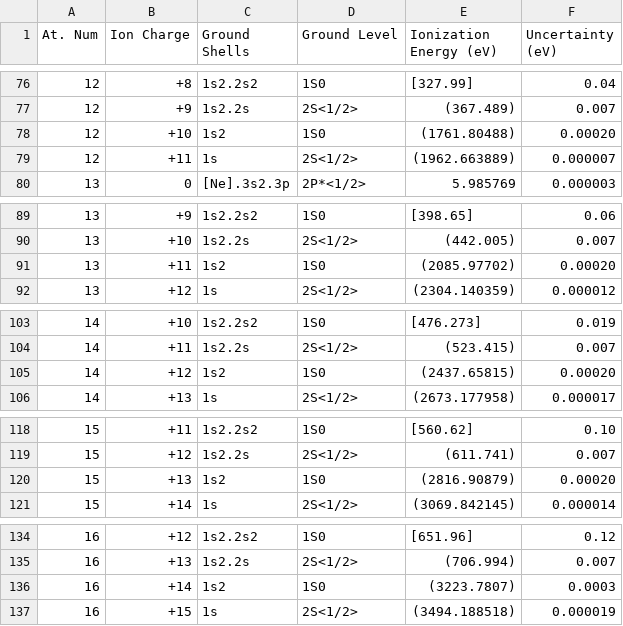
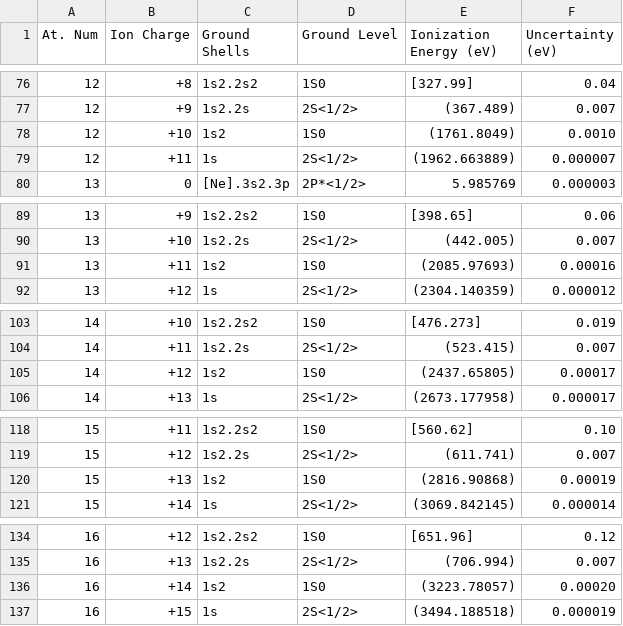
Before and after one commit to tardis-sn/carsus-data-nist, a CSV file: nist_data/ionization_energies.csv, drawn as a sheet; only a part is shown, gaps mark what is left out; the diff covers the shown part only.

```diff
--- a/nist_data/ionization_energies.csv
+++ b/nist_data/ionization_energies.csv
@@ -77,3 +77,3 @@ At. Num,Ion Charge,Ground Shells,Ground Level,Ionization Energy (eV),Uncertainty
 12,+9,1s2.2s,2S<1/2>,(367.489),0.007
-12,+10,1s2,1S0,(1761.80488),0.00020
+12,+10,1s2,1S0,(1761.8049),0.0010
 12,+11,1s,2S<1/2>,(1962.663889),0.000007
@@ -90,3 +90,3 @@ At. Num,Ion Charge,Ground Shells,Ground Level,Ionization Energy (eV),Uncertainty
 13,+10,1s2.2s,2S<1/2>,(442.005),0.007
-13,+11,1s2,1S0,(2085.97702),0.00020
+13,+11,1s2,1S0,(2085.97693),0.00016
 13,+12,1s,2S<1/2>,(2304.140359),0.000012
@@ -104,3 +104,3 @@ At. Num,Ion Charge,Ground Shells,Ground Level,Ionization Energy (eV),Uncertainty
 14,+11,1s2.2s,2S<1/2>,(523.415),0.007
-14,+12,1s2,1S0,(2437.65815),0.00020
+14,+12,1s2,1S0,(2437.65805),0.00017
 14,+13,1s,2S<1/2>,(2673.177958),0.000017
@@ -119,3 +119,3 @@ At. Num,Ion Charge,Ground Shells,Ground Level,Ionization Energy (eV),Uncertainty
 15,+12,1s2.2s,2S<1/2>,(611.741),0.007
-15,+13,1s2,1S0,(2816.90879),0.00020
+15,+13,1s2,1S0,(2816.90868),0.00019
 15,+14,1s,2S<1/2>,(3069.842145),0.000014
@@ -135,3 +135,3 @@ At. Num,Ion Charge,Ground Shells,Ground Level,Ionization Energy (eV),Uncertainty
 16,+13,1s2.2s,2S<1/2>,(706.994),0.007
-16,+14,1s2,1S0,(3223.7807),0.0003
+16,+14,1s2,1S0,(3223.78057),0.00020
 16,+15,1s,2S<1/2>,(3494.188518),0.000019
```
Also changed, not shown: 188 edited cells elsewhere in this file, 1 other file.
